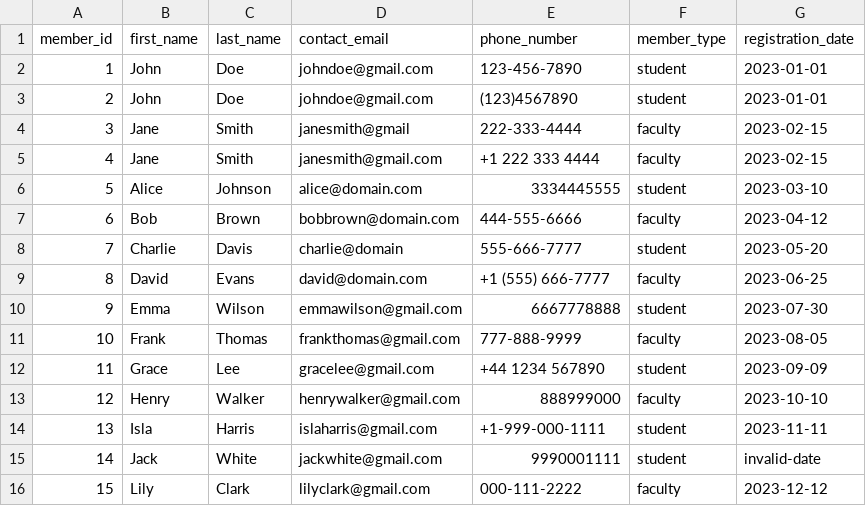
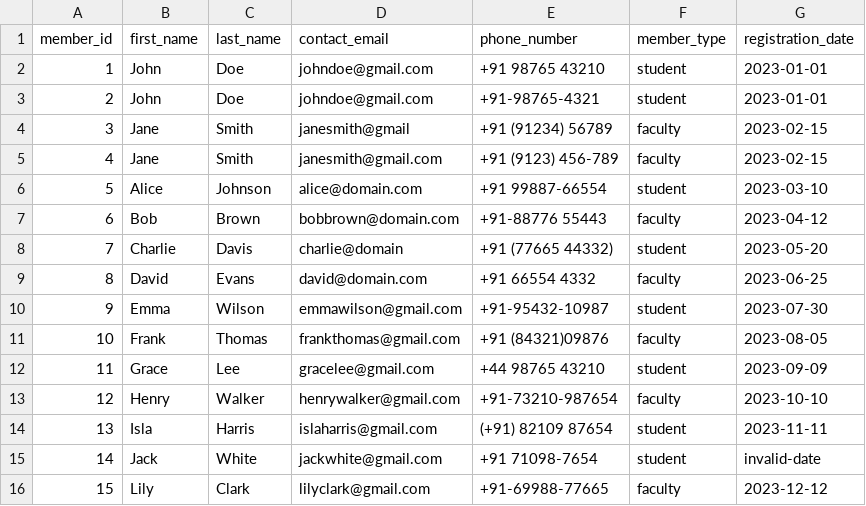
Before and after one commit to RR-Quad/Library-Management-System, a CSV file: phase2-data-ingestion/sample_data/members.csv, drawn as a sheet.

```diff
--- a/phase2-data-ingestion/sample_data/members.csv
+++ b/phase2-data-ingestion/sample_data/members.csv
@@ -1,16 +1,16 @@
 member_id,first_name,last_name,contact_email,phone_number,member_type,registration_date
-1,John,Doe,johndoe@gmail.com,123-456-7890,student,2023-01-01
-2,John,Doe,johndoe@gmail.com,(123)4567890,student,2023-01-01
-3,Jane,Smith,janesmith@gmail,222-333-4444,faculty,2023-02-15
-4,Jane,Smith,janesmith@gmail.com,+1 222 333 4444,faculty,2023-02-15
-5,Alice,Johnson,alice@domain.com,3334445555,student,2023-03-10
-6,Bob,Brown,bobbrown@domain.com,444-555-6666,faculty,2023-04-12
-7,Charlie,Davis,charlie@domain,555-666-7777,student,2023-05-20
-8,David,Evans,david@domain.com,+1 (555) 666-7777,faculty,2023-06-25
-9,Emma,Wilson,emmawilson@gmail.com,6667778888,student,2023-07-30
-10,Frank,Thomas,frankthomas@gmail.com,777-888-9999,faculty,2023-08-05
-11,Grace,Lee,gracelee@gmail.com,+44 1234 567890,student,2023-09-09
-12,Henry,Walker,henrywalker@gmail.com,888999000,faculty,2023-10-10
-13,Isla,Harris,islaharris@gmail.com,+1-999-000-1111,student,2023-11-11
-14,Jack,White,jackwhite@gmail.com,9990001111,student,invalid-date
-15,Lily,Clark,lilyclark@gmail.com,000-111-2222,faculty,2023-12-12
+1,John,Doe,johndoe@gmail.com,+91 98765 43210,student,2023-01-01
+2,John,Doe,johndoe@gmail.com,+91-98765-4321,student,2023-01-01
+3,Jane,Smith,janesmith@gmail,+91 (91234) 56789,faculty,2023-02-15
+4,Jane,Smith,janesmith@gmail.com,+91 (9123) 456-789,faculty,2023-02-15
+5,Alice,Johnson,alice@domain.com,+91 99887-66554,student,2023-03-10
+6,Bob,Brown,bobbrown@domain.com,+91-88776 55443,faculty,2023-04-12
+7,Charlie,Davis,charlie@domain,+91 (77665 44332),student,2023-05-20
+8,David,Evans,david@domain.com,+91 66554 4332,faculty,2023-06-25
+9,Emma,Wilson,emmawilson@gmail.com,+91-95432-10987,student,2023-07-30
+10,Frank,Thomas,frankthomas@gmail.com,+91 (84321)09876,faculty,2023-08-05
+11,Grace,Lee,gracelee@gmail.com,+44 98765 43210,student,2023-09-09
+12,Henry,Walker,henrywalker@gmail.com,+91-73210-987654,faculty,2023-10-10
+13,Isla,Harris,islaharris@gmail.com,(+91) 82109 87654,student,2023-11-11
+14,Jack,White,jackwhite@gmail.com,+91 71098-7654,student,invalid-date
+15,Lily,Clark,lilyclark@gmail.com,+91-69988-77665,faculty,2023-12-12
```
Also changed, not shown: phase2-data-ingestion/sample_data/authors.csv, phase2-data-ingestion/sample_data/books.csv, 11 other files.
